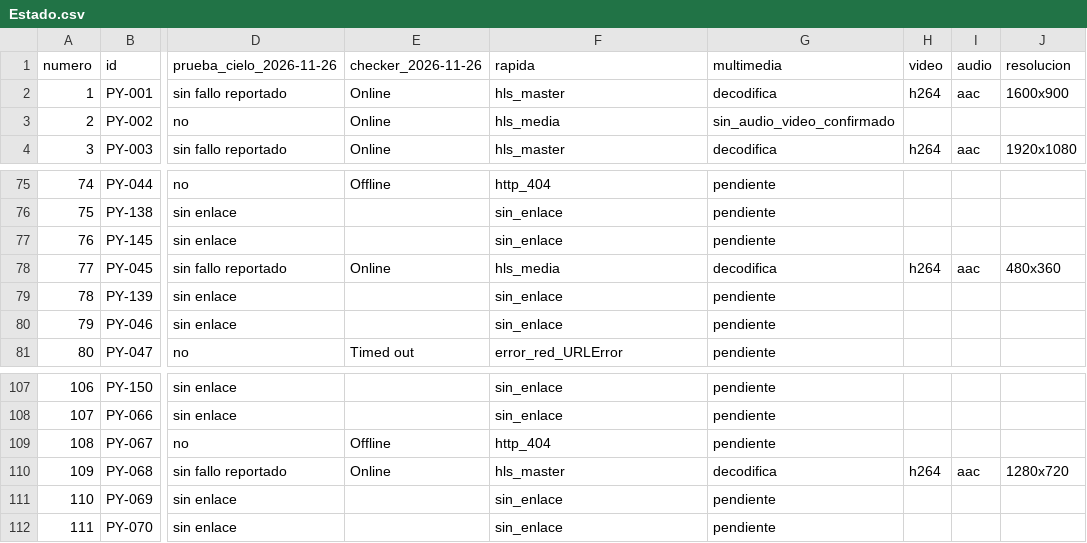
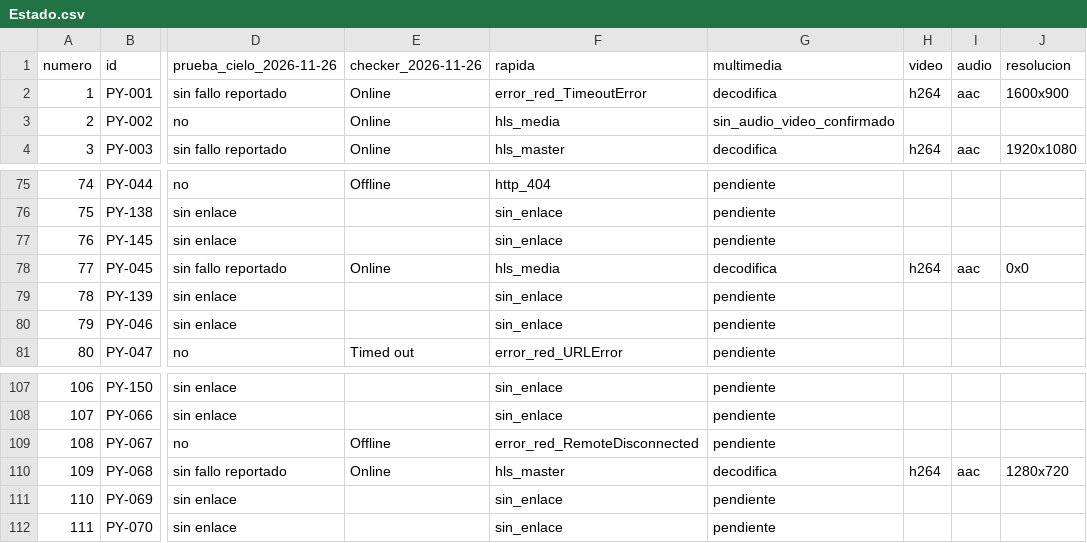
Before and after one commit to arevalosfermin560-pixel/Mi-IPTV, a CSV file: Estado.csv, drawn as a sheet; only a part is shown, gaps mark what is left out; the diff names each change by its address in the sheet, - before the commit and + after, or states it on an @@ line.

```diff
--- a/Estado.csv
+++ b/Estado.csv
-F2 (rapida): hls_master
+F2 (rapida): error_red_TimeoutError
-J78 (resolucion): 480x360
+J78 (resolucion): 0x0
-F109 (rapida): http_404
+F109 (rapida): error_red_RemoteDisconnected
```
Also changed, not shown: Historial.csv, 1 other file.
